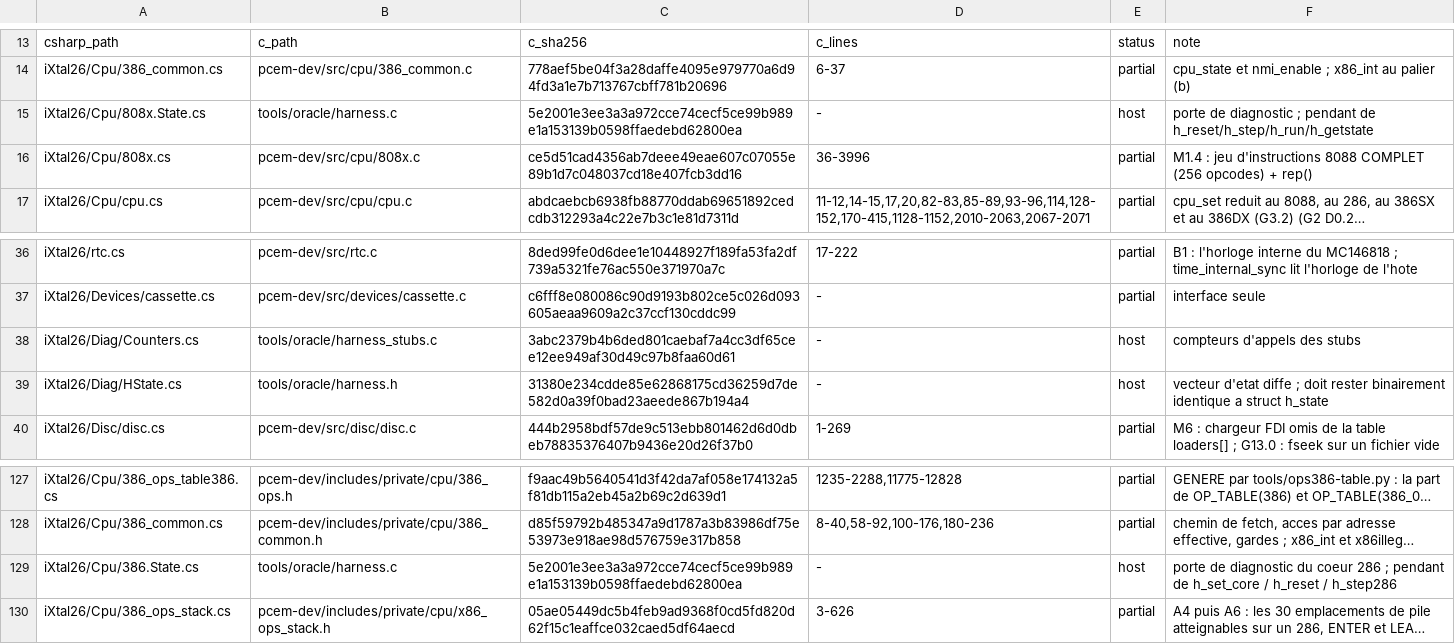
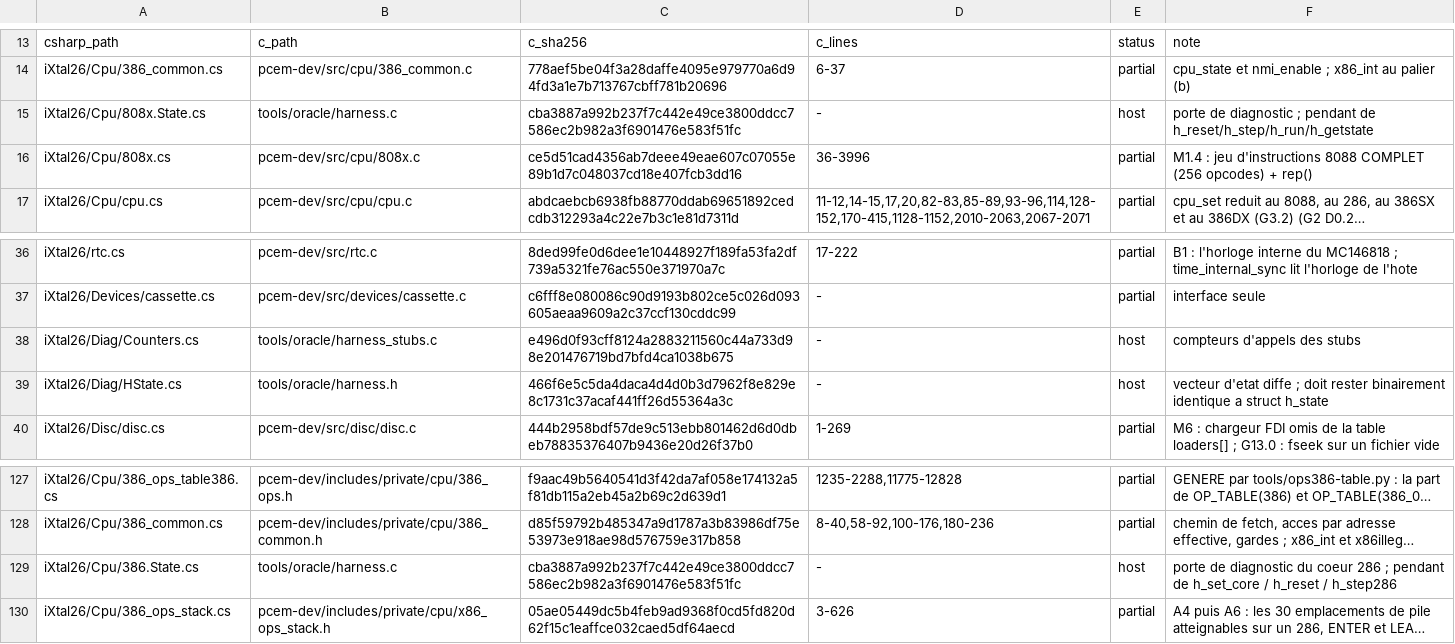
Before and after one commit to jpeloille/iXtal928, a TSV file: oracle.tsv, drawn as a sheet; only a part is shown, gaps mark what is left out; long unchanged cells end in …; the diff names each change by its address in the sheet, - before the commit and + after, or states it on an @@ line.

Commit message:
gr: GR.0a, l'oracle reçoit les polices et la palette — la première étape de GR (PLAN-GR.md) ; loadfont (video.c:930-1047) et cgapal_rebuild (:1162-1299) recopiés verbatim dans harness_stubs.c, à la place de leurs souches vides (l'image de l'oracle était noire pour la CGA, la MDA, l'Hercules, la M24 et le PC1512), fontdatw, fontdat8x12 et fontdat12x18 définis, le composite vide des deux côtés, le PCem vendoré intact ; l'ABI 58 : h_video_fonts, h_cgapal ; la porte video-tables-check, hors machine : les polices des neuf machines après loadbios, dans l'ordre de la table, et la palette des sept types d'écran et des deux contrastes, 442 592 entrées identiques ; trois contrôles négatifs rouges (loadfont rendu à la souche dans l'oracle, la police fine sur l'épaisse, l'ambre faussé d'une unité) ; oracle.tsv réancré (harness.c et harness.h dérivaient depuis cb69404, harness_stubs.c) ; le sous-ensemble contre g13b, abi, la porte neuve et les 72 boot-diffs non SVGA, tous verts, messages et comptes d'instructions identiques à l'octet hors abi ; l'émulateur ne change pas

```diff
--- a/oracle.tsv
+++ b/oracle.tsv
-C15: 5e2001e3ee3a3a972cce74cecf5ce99b989e1a153139b0598ffaedebd62800ea
+C15: cba3887a992b237f7c442e49ce3800ddcc7586ec2b982a3f6901476e583f51fc
-C38: 3abc2379b4b6ded801caebaf7a4cc3df65cee12ee949af30d49c97b8faa60d61
+C38: e496d0f93cff8124a2883211560c44a733d98e201476719bd7bfd4ca1038b675
-C39: 31380e234cdde85e62868175cd36259d7de582d0a39f0bad23aeede867b194a4
+C39: 466f6e5c5da4daca4d4d0b3d7962f8e829e8c1731c37acaf441ff26d55364a3c
-C129: 5e2001e3ee3a3a972cce74cecf5ce99b989e1a153139b0598ffaedebd62800ea
+C129: cba3887a992b237f7c442e49ce3800ddcc7586ec2b982a3f6901476e583f51fc
```
Also changed, not shown: 9 other files.
